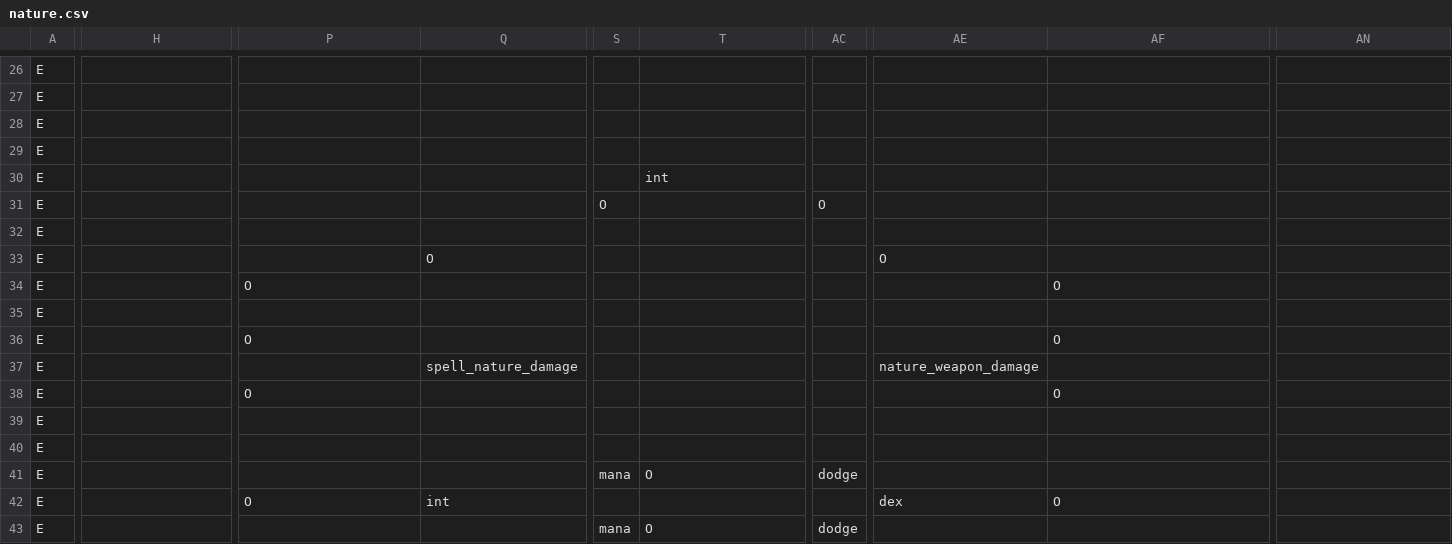
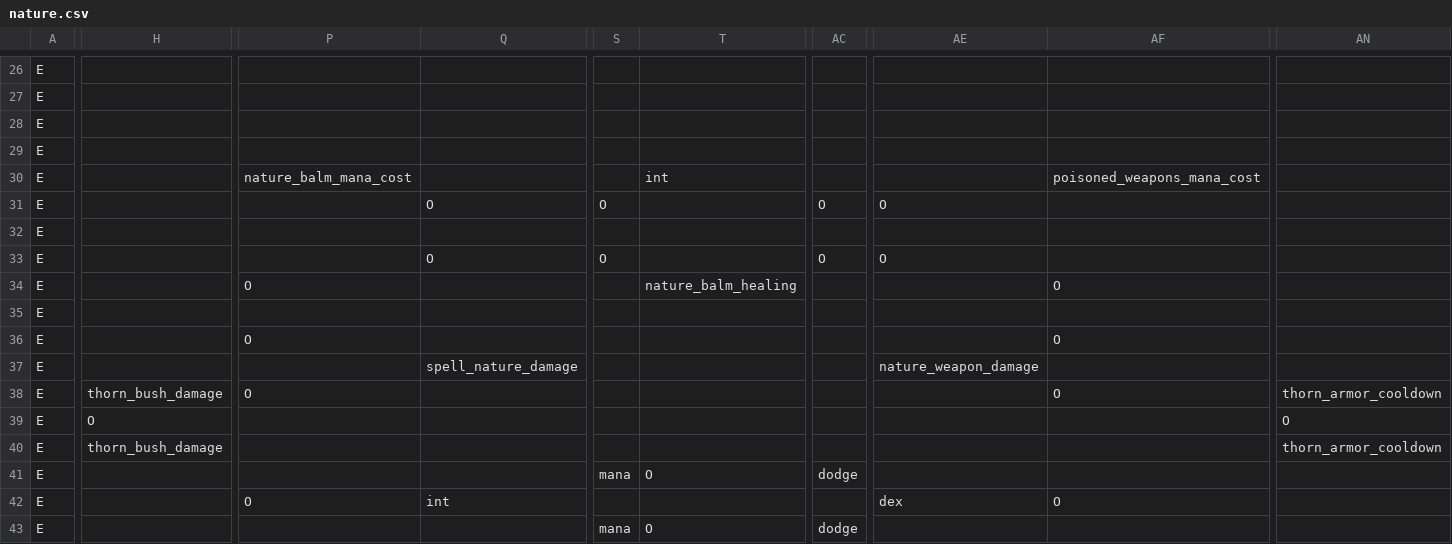
Before and after one commit to RobertSkalko/Age-of-Exile, a CSV file: src/main/resources/data/mmorpg/spell_school/nature.csv, drawn as a sheet; only a part is shown, gaps mark what is left out; the diff covers the shown part only; the diff names each change by its address in the sheet, - before the commit and + after, or states it on an @@ line.

```diff
--- a/src/main/resources/data/mmorpg/spell_school/nature.csv
+++ b/src/main/resources/data/mmorpg/spell_school/nature.csv
-P30: (empty)
+P30: nature_balm_mana_cost
-AF30: (empty)
+AF30: poisoned_weapons_mana_cost
-Q31: (empty)
+Q31: O
-AE31: (empty)
+AE31: O
-S33: (empty)
+S33: O
-AC33: (empty)
+AC33: O
-T34: (empty)
+T34: nature_balm_healing
-H38: (empty)
+H38: thorn_bush_damage
-AN38: (empty)
+AN38: thorn_armor_cooldown
-H39: (empty)
+H39: O
-AN39: (empty)
+AN39: O
-H40: (empty)
+H40: thorn_bush_damage
-AN40: (empty)
+AN40: thorn_armor_cooldown
```
Also changed, not shown: 7 edited cells elsewhere in this file, 12 other files.
